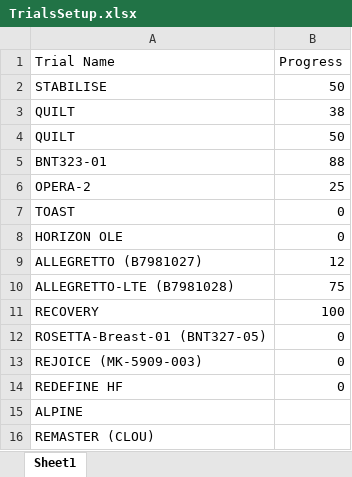
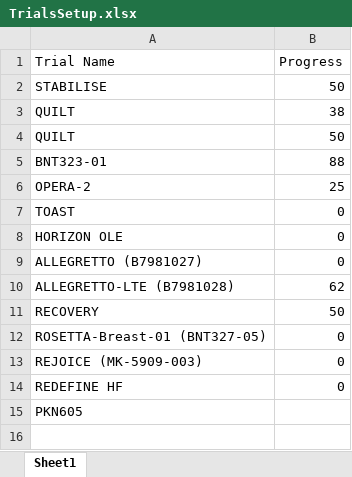
Before and after one commit to bellahomeschooljr-debug/clinicaltrials-portal, an Excel workbook: TrialsSetup.xlsx, sheet Sheet1, drawn as a sheet; values as stored, in another font and other column widths than the file's, no borders; table styles not drawn; the diff names each change by its address in the sheet, - before the commit and + after, or states it on an @@ line.

Commit message:
Update TrialsSetup 2026-01-05 12:00

```diff
--- a/TrialsSetup.xlsx (sheet Sheet1)
+++ b/TrialsSetup.xlsx (sheet Sheet1)
-B9 (Progress): 12
+B9 (Progress): 0
-B10 (Progress): 75
+B10 (Progress): 62
-B11 (Progress): 100
+B11 (Progress): 50
-A15 (Trial Name): ALPINE
+A15 (Trial Name): PKN605
-row 16: REMASTER (CLOU)
```
